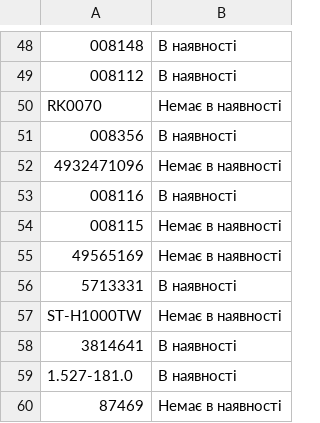
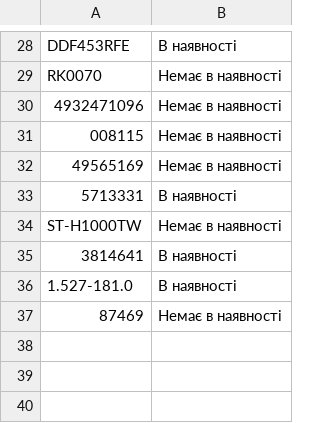
Before and after one commit to TSOstap/NEO.HM-1-, a CSV file: tools-store-feed/horoshop.csv, drawn as a sheet; only a part is shown, gaps mark what is left out; the diff covers the shown part only.

```diff
--- a/tools-store-feed/horoshop.csv
+++ b/tools-store-feed/horoshop.csv
@@ -48,7 +28,4 @@
-"008148","В наявності"
-"008112","В наявності"
+"DDF453RFE","В наявності"
 "RK0070","Немає в наявності"
-"008356","В наявності"
 "4932471096","Немає в наявності"
-"008116","В наявності"
 "008115","Немає в наявності"
```
Also changed, not shown: 20 removed rows elsewhere in this file, 1 other file.
